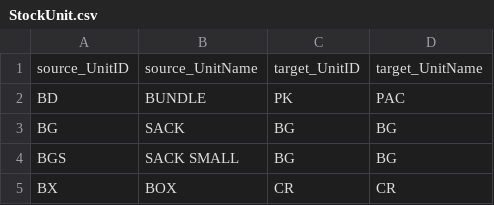
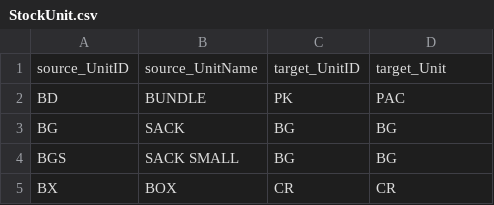
Before and after one commit to szubalii/leviat-data-and-analytics, a CSV file: synapse-dwh/syndw_xxxx_sls_d_euw_001/Master Data/map_AXBI/StockUnit.csv, drawn as a sheet; only a part is shown.

```diff
--- a/synapse-dwh/syndw_xxxx_sls_d_euw_001/Master Data/map_AXBI/StockUnit.csv
+++ b/synapse-dwh/syndw_xxxx_sls_d_euw_001/Master Data/map_AXBI/StockUnit.csv
@@ -1,2 +1,2 @@
-source_UnitID,source_UnitName,target_UnitID,target_UnitName
+source_UnitID,source_UnitName,target_UnitID,target_Unit
 BD,BUNDLE,PK,PAC
```
Also changed, not shown: 3 other files.
